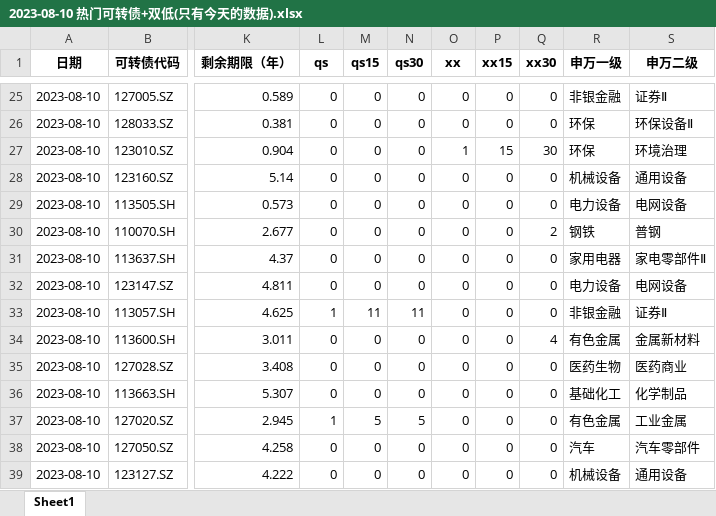
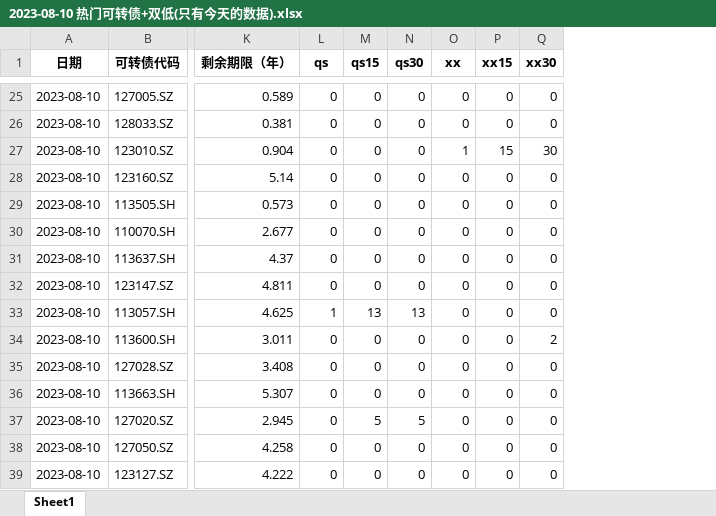
Before and after one commit to Big-ZhangCG/DB_FROM_20230811, an Excel workbook: mywork_ByZCG/2023-08-10 热门可转债+双低(只有今天的数据).xlsx, sheet Sheet1, drawn as a sheet; only a part is shown, gaps mark what is left out; values as stored, in another font and other column widths than the file's, no borders; the diff covers the shown part only; the diff names each change by its address in the sheet, - before the commit and + after, or states it on an @@ line.

```diff
--- a/mywork_ByZCG/2023-08-10 热门可转债+双低(只有今天的数据).xlsx (sheet Sheet1)
+++ b/mywork_ByZCG/2023-08-10 热门可转债+双低(只有今天的数据).xlsx (sheet Sheet1)
-column R (申万一级), rows 25-39: 非银金融 | 环保 | 环保 | 机械设备 | 电力设备 | 钢铁 | 家用电器 | 电力设备 | 非银金融 | 有色金属 | 医药生物 | 基础化工 | 有色金属 | 汽车 | 机械设备
-column S (申万二级), rows 25-39: 证券Ⅱ | 环保设备Ⅱ | 环境治理 | 通用设备 | 电网设备 | 普钢 | 家电零部件Ⅱ | 电网设备 | 证券Ⅱ | 金属新材料 | 医药商业 | 化学制品 | 工业金属 | 汽车零部件 | 通用设备
-Q30 (xx30): 2
+Q30 (xx30): 0
-M33 (qs15): 11
+M33 (qs15): 13
-N33 (qs30): 11
+N33 (qs30): 13
-Q34 (xx30): 4
+Q34 (xx30): 2
-L37 (qs): 1
+L37 (qs): 0
```
Also changed, not shown: 18 edited cells elsewhere in this sheet, mywork_ByZCG/2023-08-10 热门可转债+双低.xlsx, mywork_ByZCG/pre_data_for_backtest/热门可转债+低价程度（全量数据DTBS，用于回测）.xlsx, 8 other files.
